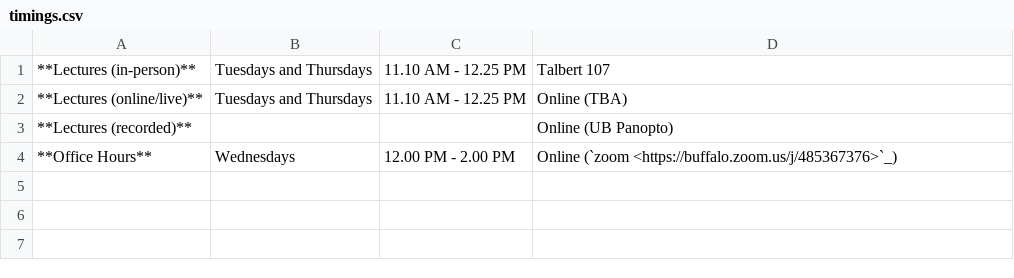
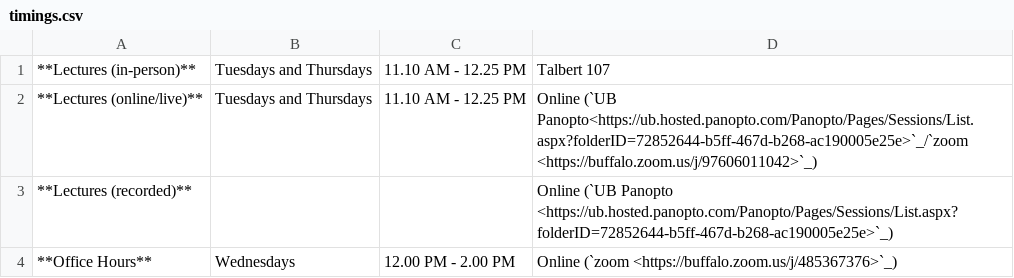
Before and after one commit to chandola/mladvanced-ub, a CSV file: source/timings.csv, drawn as a sheet.

```diff
--- a/source/timings.csv
+++ b/source/timings.csv
@@ -1,4 +1,4 @@
 **Lectures (in-person)**, Tuesdays and Thursdays, 11.10 AM - 12.25 PM, Talbert 107
-**Lectures (online/live)**, Tuesdays and Thursdays, 11.10 AM - 12.25 PM, Online (TBA)
-**Lectures (recorded)**, , , Online (UB Panopto)
+**Lectures (online/live)**, Tuesdays and Thursdays, 11.10 AM - 12.25 PM, Online (`UB Panopto<https://ub.hosted.panopto.com/Panopto/Pages/Sessions/List.aspx?folderID=72852644-b5ff-467d-b268-ac190005e25e>`_/`zoom <https://buffalo.zoom.us/j/97606011042>`_)
+**Lectures (recorded)**, , , Online (`UB Panopto <https://ub.hosted.panopto.com/Panopto/Pages/Sessions/List.aspx?folderID=72852644-b5ff-467d-b268-ac190005e25e>`_)
 **Office Hours**, Wednesdays, 12.00 PM - 2.00 PM, Online (`zoom <https://buffalo.zoom.us/j/485367376>`_)
```
Also changed, not shown: 1 other file.
